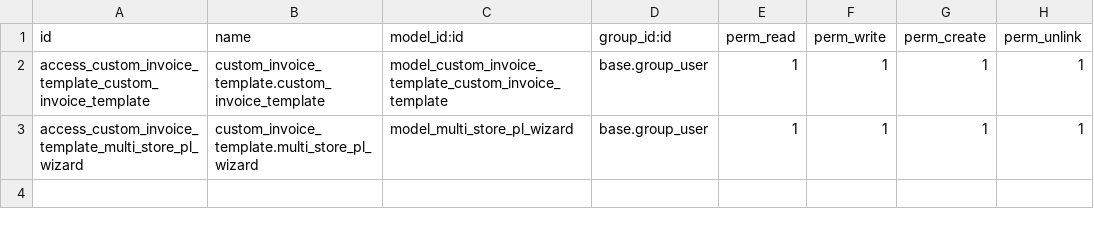
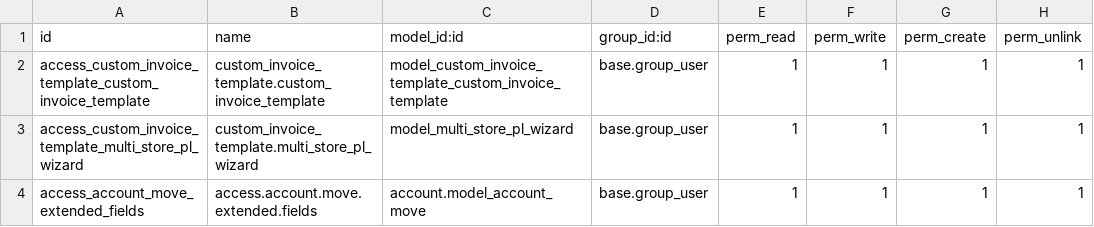
Before and after one commit to Umair-28/custom_invoice_template, a CSV file: security/ir.model.access.csv, drawn as a sheet.

Commit message:
added model access

```diff
--- a/security/ir.model.access.csv
+++ b/security/ir.model.access.csv
@@ -3 +3,2 @@ access_custom_invoice_template_custom_invoice_template,custom_invoice_template.c
 access_custom_invoice_template_multi_store_pl_wizard,custom_invoice_template.multi_store_pl_wizard,model_multi_store_pl_wizard,base.group_user,1,1,1,1
+access_account_move_extended_fields,access.account.move.extended.fields,account.model_account_move,base.group_user,1,1,1,1
```
